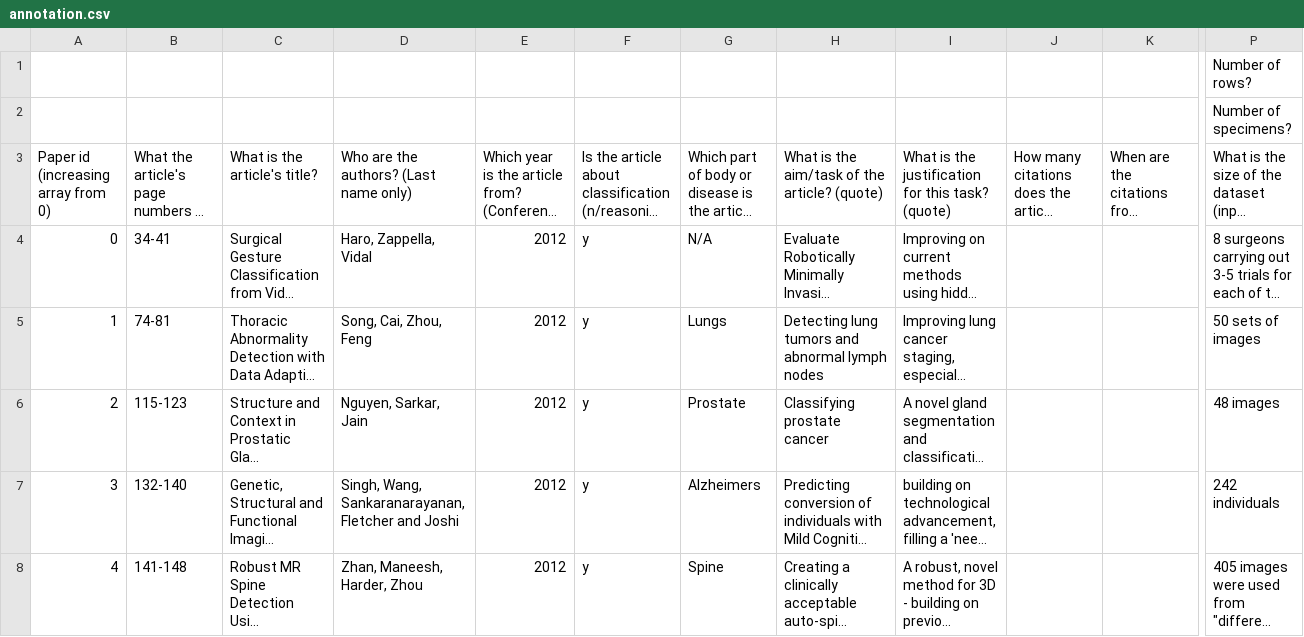
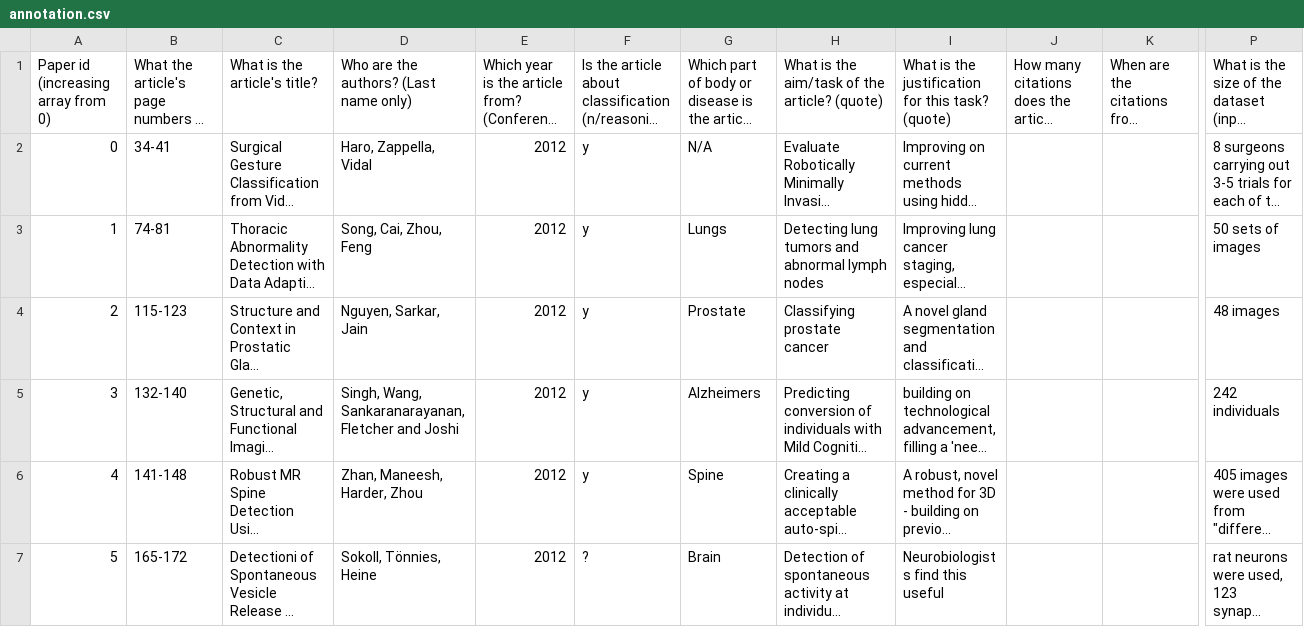
Before and after one commit to christinekaarde/MICCAI-review-thesis, a CSV file: annotation.csv, drawn as a sheet; only a part is shown, gaps mark what is left out; the shorter side is filled out with more unchanged rows; long unchanged cells end in …; rows hold the shown columns only; the diff names each change by its address in the sheet, - before the commit and + after, or states it on an @@ line.

Commit message:
cleaning file up

```diff
--- a/annotation.csv
+++ b/annotation.csv
-row 1:  |  |  |  |  |  |  |  |  |  |  | Number of rows?
-row 2:  |  |  |  |  |  |  |  |  |  |  | Number of specimens?
```
